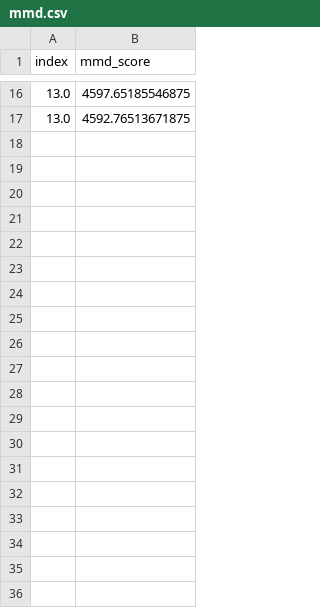
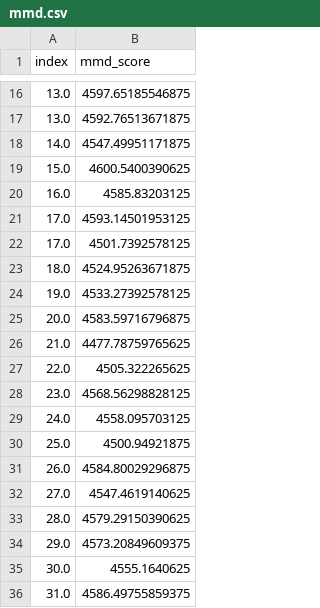
Before and after one commit to ShiboXing/Improved-3dbraingen, a CSV file: test_data/mmd.csv, drawn as a sheet; only a part is shown, gaps mark what is left out; the diff covers the shown part only; the diff names each change by its address in the sheet, - before the commit and + after, or states it on an @@ line.

```diff
--- a/test_data/mmd.csv
+++ b/test_data/mmd.csv
+row 18: 14.0 | 4547.49951171875
+row 19: 15.0 | 4600.5400390625
+row 20: 16.0 | 4585.83203125
+row 21: 17.0 | 4593.14501953125
+row 22: 17.0 | 4501.7392578125
+row 23: 18.0 | 4524.95263671875
+row 24: 19.0 | 4533.27392578125
+row 25: 20.0 | 4583.59716796875
+row 26: 21.0 | 4477.78759765625
+row 27: 22.0 | 4505.322265625
+row 28: 23.0 | 4568.56298828125
+row 29: 24.0 | 4558.095703125
+row 30: 25.0 | 4500.94921875
+row 31: 26.0 | 4584.80029296875
+row 32: 27.0 | 4547.4619140625
+row 33: 28.0 | 4579.29150390625
+row 34: 29.0 | 4573.20849609375
+row 35: 30.0 | 4555.1640625
+row 36: 31.0 | 4586.49755859375
```
Also changed, not shown: 15 added rows elsewhere in this file, 3 other files.
